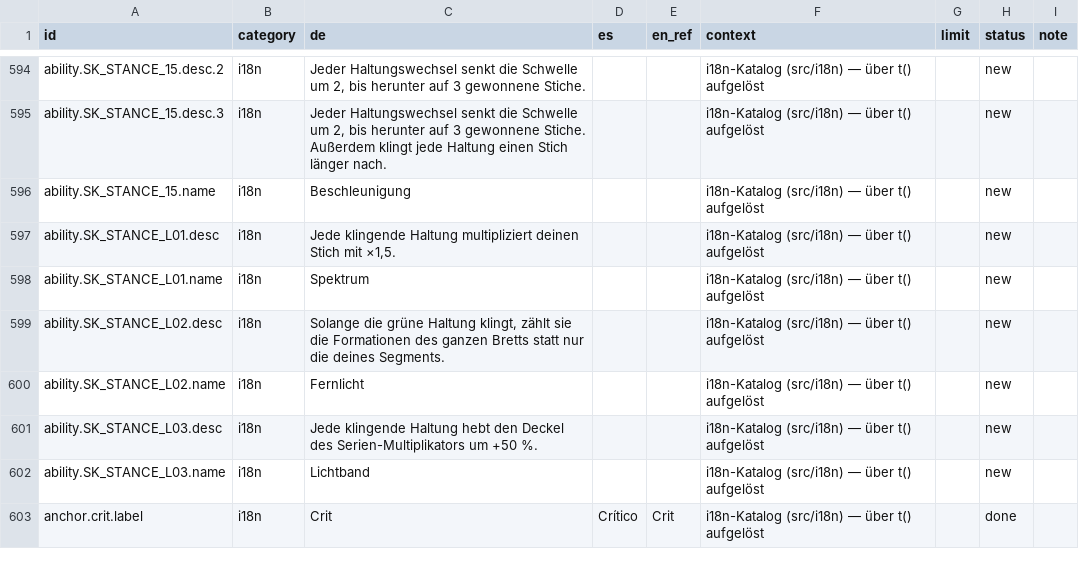
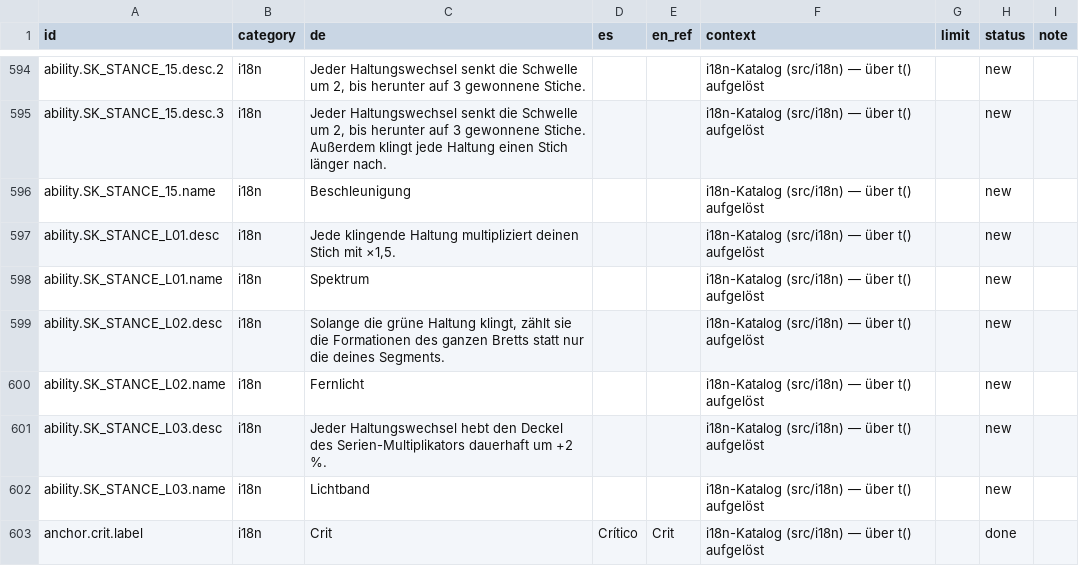
Before and after one commit to GitGudMonkeh/autostich, a CSV file: docs/localization/strings_es.csv, drawn as a sheet; only a part is shown, gaps mark what is left out; the diff names each change by its address in the sheet, - before the commit and + after, or states it on an @@ line.

```diff
--- a/docs/localization/strings_es.csv
+++ b/docs/localization/strings_es.csv
-C601 (de): Jede klingende Haltung hebt den Deckel des Serien-Multiplikators um +50 %.
+C601 (de): Jeder Haltungswechsel hebt den Deckel des Serien-Multiplikators dauerhaft um +2 %.
```
Also changed, not shown: docs/localization/strings_de_pixi_2026-08-15.csv, docs/localization/strings_zh-Hans.csv, 5 other files.
